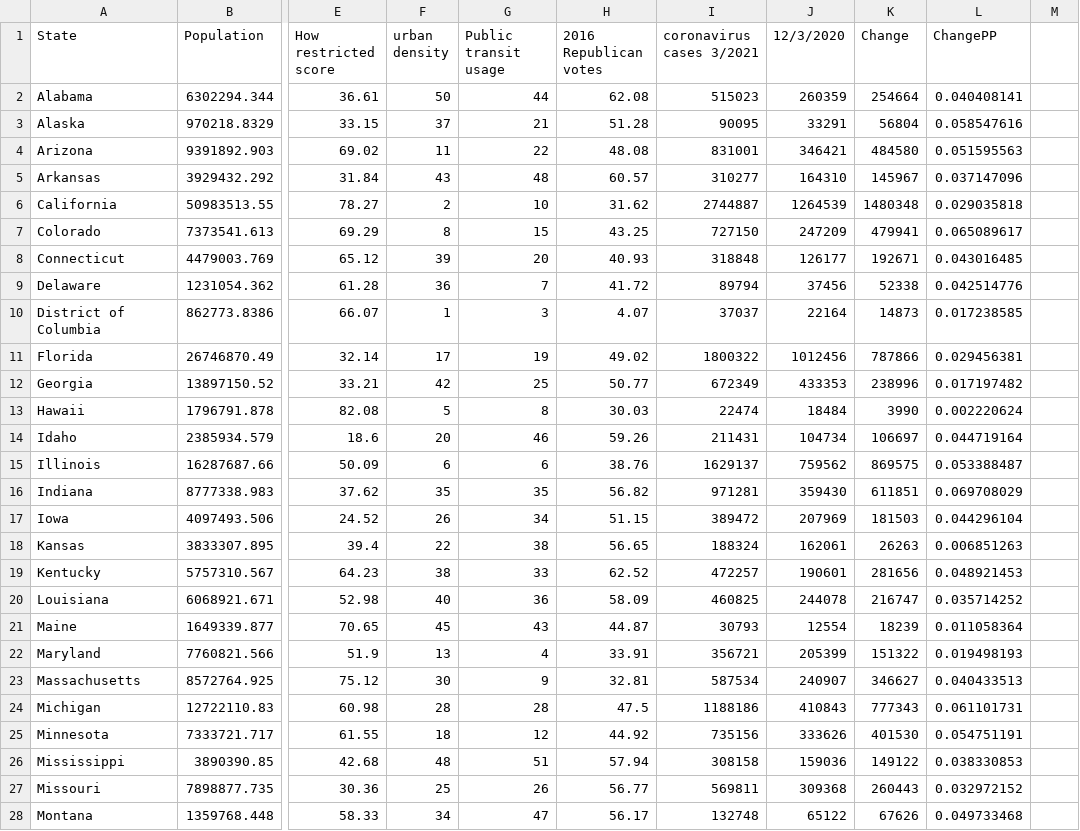
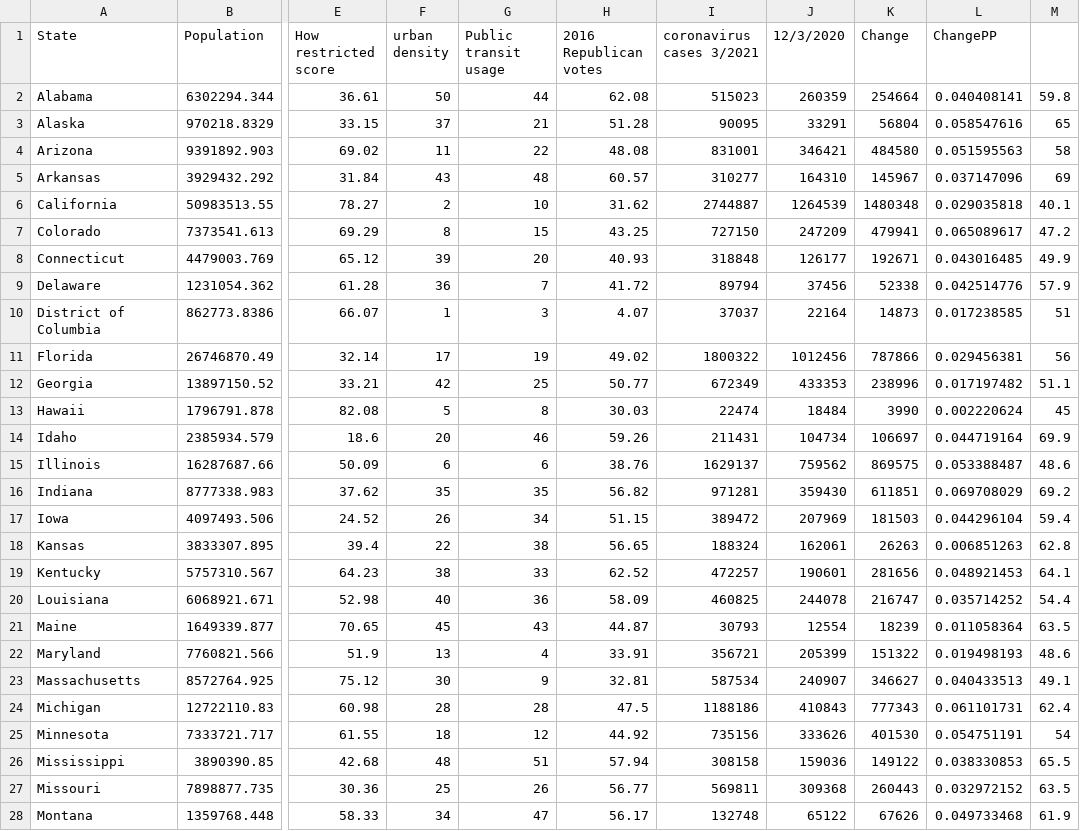
Before and after one commit to johnhuebsch7/dataFinal, a CSV file: dataFinal.csv, drawn as a sheet; only a part is shown, gaps mark what is left out; the diff covers the shown part only; the diff names each change by its address in the sheet, - before the commit and + after, or states it on an @@ line.

Commit message:
random

```diff
--- a/dataFinal.csv
+++ b/dataFinal.csv
-M2: (empty)
+M2: 59.8
-M3: (empty)
+M3: 65
-M4: (empty)
+M4: 58
-M5: (empty)
+M5: 69
-M6: (empty)
+M6: 40.1
-M7: (empty)
+M7: 47.2
-M8: (empty)
+M8: 49.9
-M9: (empty)
+M9: 57.9
-M10: (empty)
+M10: 51
-M11: (empty)
+M11: 56
-M12: (empty)
+M12: 51.1
-M13: (empty)
+M13: 45
-M14: (empty)
+M14: 69.9
-M15: (empty)
+M15: 48.6
-M16: (empty)
+M16: 69.2
-M17: (empty)
+M17: 59.4
-M18: (empty)
+M18: 62.8
-M19: (empty)
+M19: 64.1
-M20: (empty)
+M20: 54.4
-M21: (empty)
+M21: 63.5
-M22: (empty)
+M22: 48.6
-M23: (empty)
+M23: 49.1
-M24: (empty)
+M24: 62.4
-M25: (empty)
+M25: 54
-M26: (empty)
+M26: 65.5
-M27: (empty)
+M27: 63.5
-M28: (empty)
+M28: 61.9
```
Also changed, not shown: 24 edited cells elsewhere in this file.
